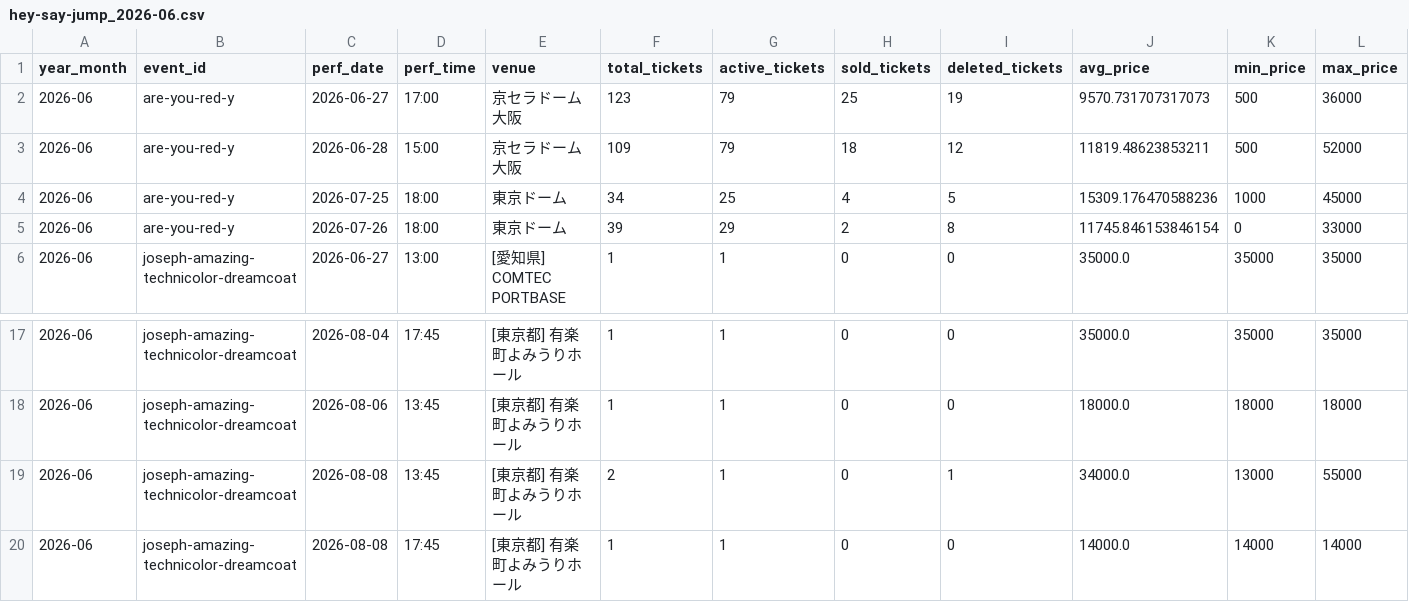
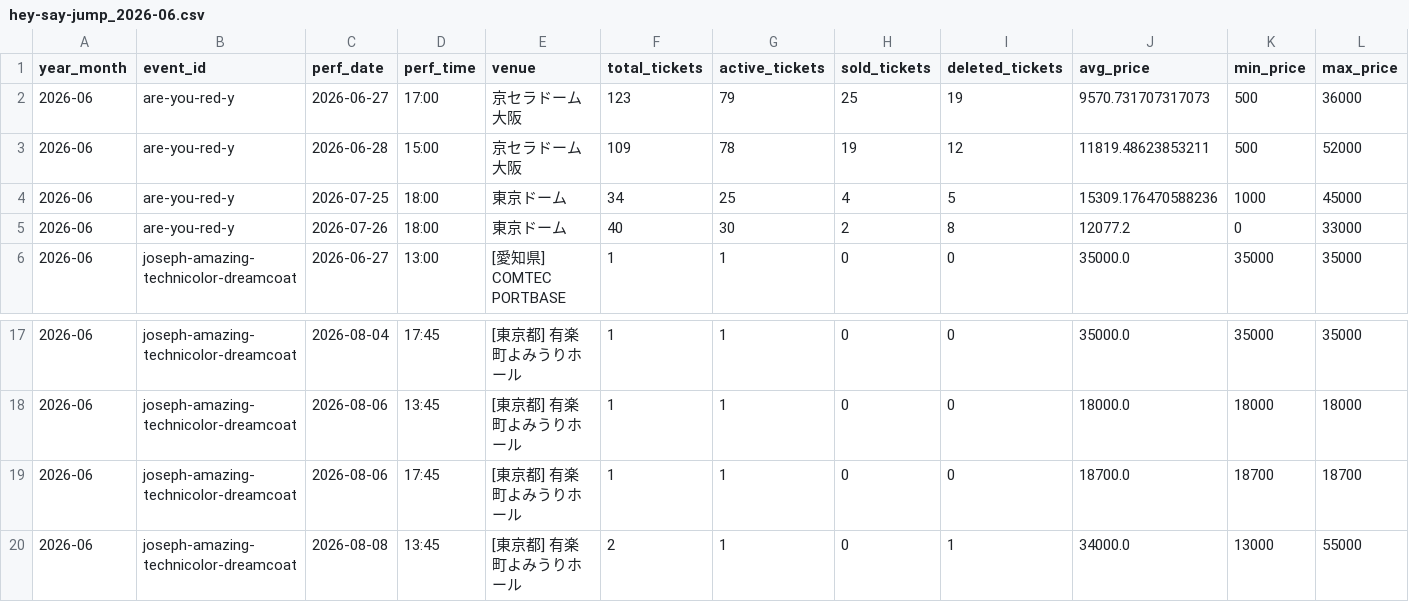
Before and after one commit to hiro8-0215/tiketen_scraping, a CSV file: data/market_snapshot/hey-say-jump_2026-06.csv, drawn as a sheet; only a part is shown, gaps mark what is left out; the shorter side is filled out with more unchanged rows.

```diff
--- a/data/market_snapshot/hey-say-jump_2026-06.csv
+++ b/data/market_snapshot/hey-say-jump_2026-06.csv
@@ -2,5 +2,5 @@
 2026-06,are-you-red-y,2026-06-27,17:00,京セラドーム大阪,123,79,25,19,9570.731707317073,500,36000
-2026-06,are-you-red-y,2026-06-28,15:00,京セラドーム大阪,109,79,18,12,11819.48623853211,500,52000
+2026-06,are-you-red-y,2026-06-28,15:00,京セラドーム大阪,109,78,19,12,11819.48623853211,500,52000
 2026-06,are-you-red-y,2026-07-25,18:00,東京ドーム,34,25,4,5,15309.176470588236,1000,45000
-2026-06,are-you-red-y,2026-07-26,18:00,東京ドーム,39,29,2,8,11745.846153846154,0,33000
+2026-06,are-you-red-y,2026-07-26,18:00,東京ドーム,40,30,2,8,12077.2,0,33000
 2026-06,joseph-amazing-technicolor-dreamcoat,2026-06-27,13:00,[愛知県] COMTEC PORTBASE,1,1,0,0,35000.0,35000,35000
@@ -18,2 +18,3 @@
 2026-06,joseph-amazing-technicolor-dreamcoat,2026-08-06,13:45,[東京都] 有楽町よみうりホール,1,1,0,0,18000.0,18000,18000
+2026-06,joseph-amazing-technicolor-dreamcoat,2026-08-06,17:45,[東京都] 有楽町よみうりホール,1,1,0,0,18700.0,18700,18700
 2026-06,joseph-amazing-technicolor-dreamcoat,2026-08-08,13:45,[東京都] 有楽町よみうりホール,2,1,0,1,34000.0,13000,55000
```
Also changed, not shown: data/hey-say-jump_master.csv, data/market_snapshot/ae-group_2026-06.csv, 55 other files.
